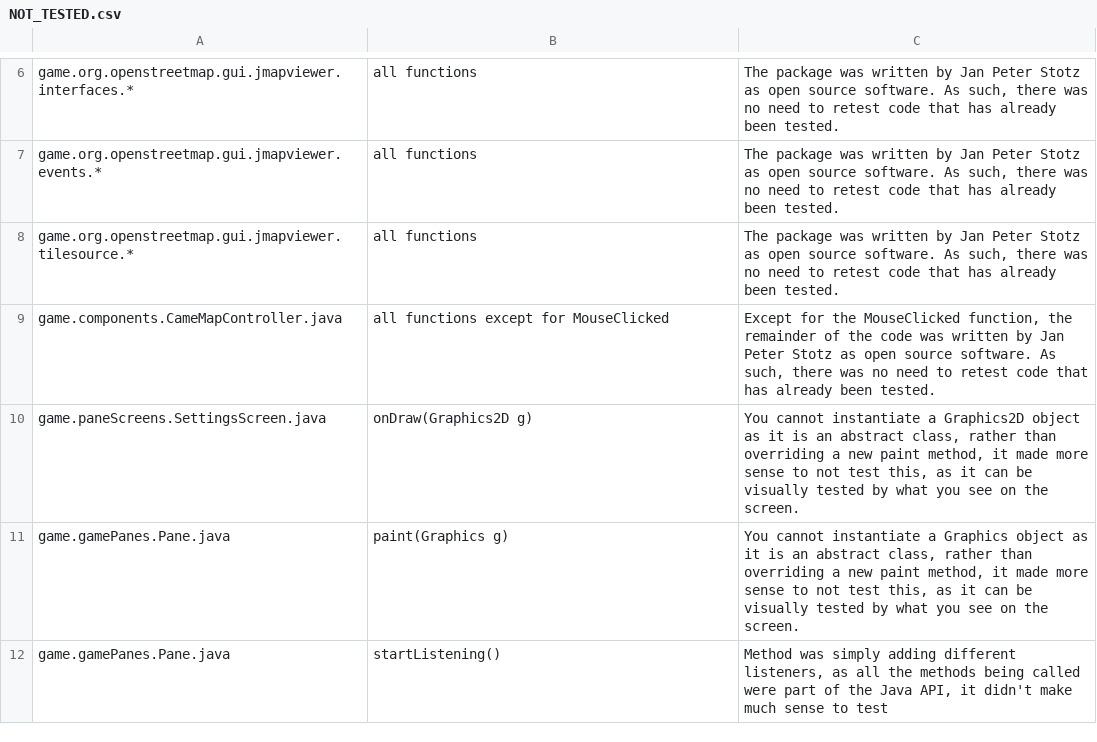
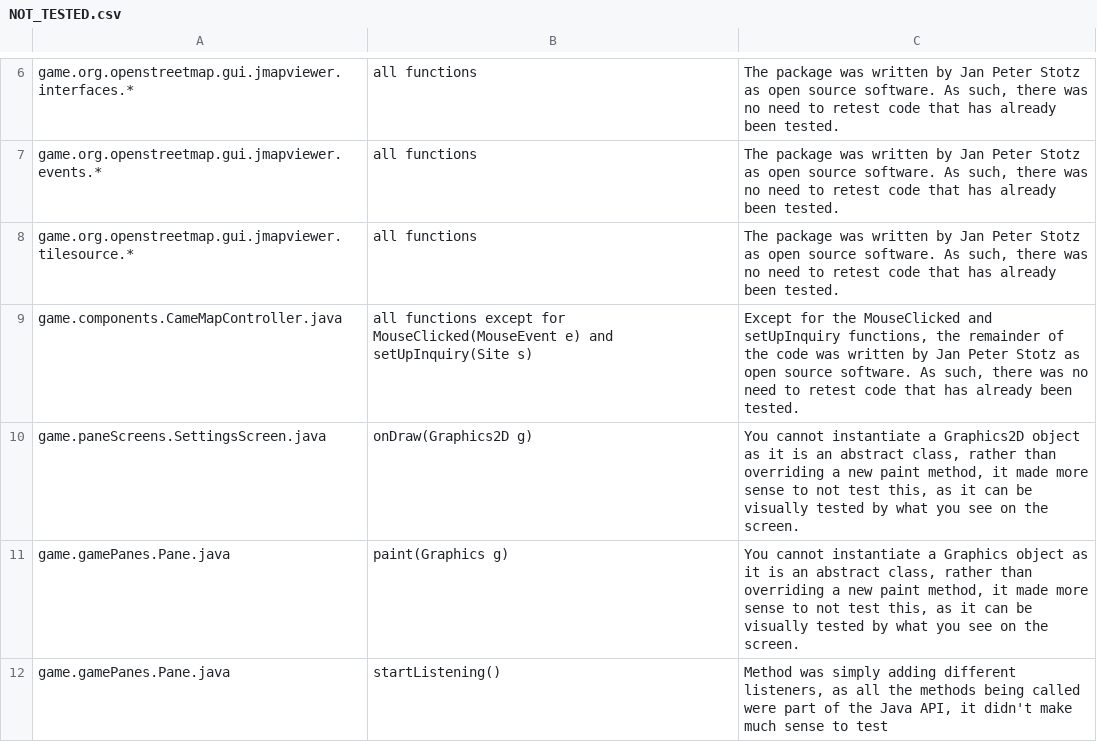
Before and after one commit to lfraker/GSDSim, a CSV file: NOT_TESTED.csv, drawn as a sheet; only a part is shown, gaps mark what is left out.

Commit message:
Implemented inquiry and end of game report to a degree

```diff
--- a/NOT_TESTED.csv
+++ b/NOT_TESTED.csv
@@ -8,3 +8,3 @@ game.org.openstreetmap.gui.jmapviewer.events.*,all functions,"The package was wr
 game.org.openstreetmap.gui.jmapviewer.tilesource.*,all functions,"The package was written by Jan Peter Stotz as open source software. As such, there was no need to retest code that has already been tested."
-game.components.CameMapController.java,all functions except for MouseClicked ,"Except for the MouseClicked function, the remainder of the code was written by Jan Peter Stotz as open source software. As such, there was no need to retest code that has already been tested."
+game.components.CameMapController.java,all functions except for MouseClicked(MouseEvent e) and setUpInquiry(Site s),"Except for the MouseClicked and setUpInquiry functions, the remainder of the code was written by Jan Peter Stotz as open source software. As such, there was no need to retest code that has already been tested."
 game.paneScreens.SettingsScreen.java,onDraw(Graphics2D g),"You cannot instantiate a Graphics2D object as it is an abstract class, rather than overriding a new paint method, it made more sense to not test this, as it can be visually tested by what you see on the screen."
```
Also changed, not shown: 23 other files.
